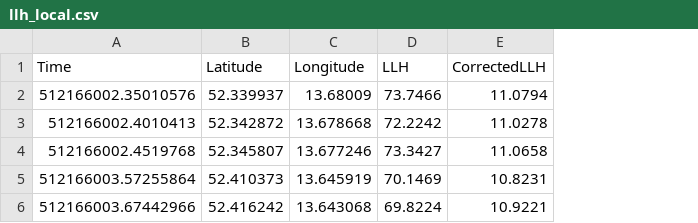
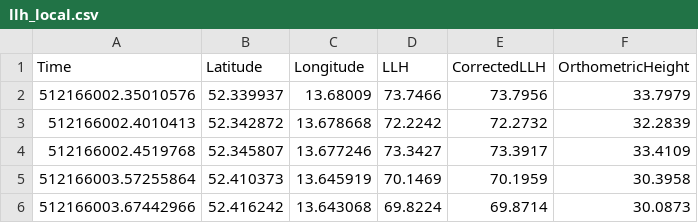
Before and after one commit to MaximeeG/uebung1_geo, a CSV file: llh_local.csv, drawn as a sheet; the diff names each change by its address in the sheet, - before the commit and + after, or states it on an @@ line.

Commit message:
Orthometric Height

```diff
--- a/llh_local.csv
+++ b/llh_local.csv
+column F (OrthometricHeight), rows 2-6: 33.7979 | 32.2839 | 33.4109 | 30.3958 | 30.0873
-E2 (CorrectedLLH): 11.0794
+E2 (CorrectedLLH): 73.7956
-E3 (CorrectedLLH): 11.0278
+E3 (CorrectedLLH): 72.2732
-E4 (CorrectedLLH): 11.0658
+E4 (CorrectedLLH): 73.3917
-E5 (CorrectedLLH): 10.8231
+E5 (CorrectedLLH): 70.1959
-E6 (CorrectedLLH): 10.9221
+E6 (CorrectedLLH): 69.8714
```
Also changed, not shown: 2 other files.
